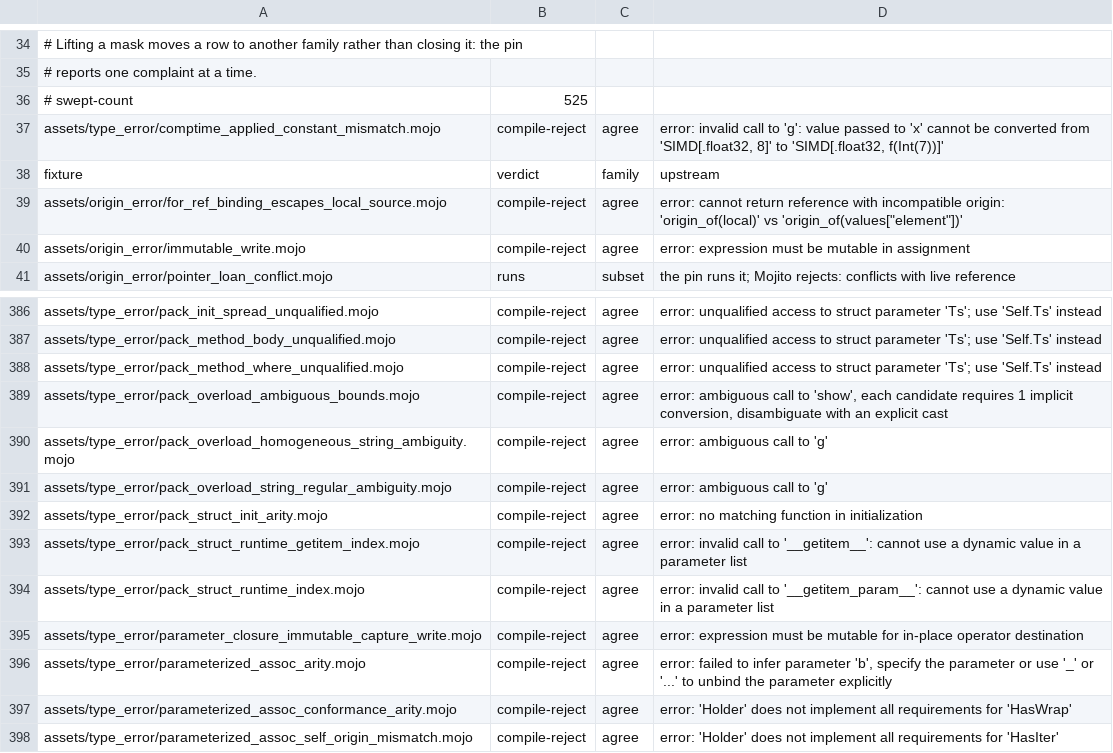
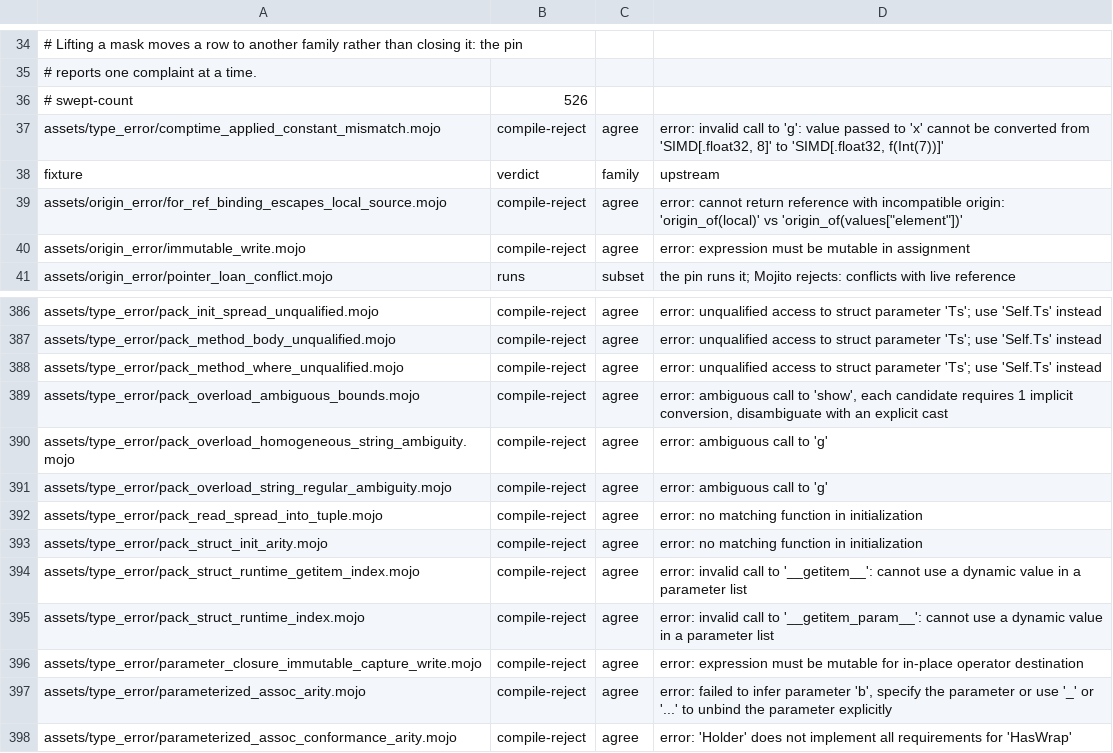
Before and after one commit to bpr/mojito, a TSV file: conformance/assets-mojo-errors.tsv, drawn as a sheet; only a part is shown, gaps mark what is left out; the shorter side is filled out with more unchanged rows.

Commit message:
A pack-keyed `def` that spreads its pack into a constructor (`Tuple(*args^)`, a user variadic struct, an own-pack `__init__`) is now served by its template, as at the pin, where it was cloned or rejected. The construction selects the declared `__init__` and binds the forwarded pack to its collector, so a read pack spread into `Tuple` is now rejected as at the pin.

```diff
--- a/conformance/assets-mojo-errors.tsv
+++ b/conformance/assets-mojo-errors.tsv
@@ -35,3 +35,3 @@
 # reports one complaint at a time.
-# swept-count	525
+# swept-count	526
 assets/type_error/comptime_applied_constant_mismatch.mojo	compile-reject	agree	error: invalid call to 'g': value passed to 'x' cannot be converted from 'SIMD[.float32, 8]' to 'SIMD[.float32, f(Int(7))]'
@@ -391,2 +391,3 @@ assets/type_error/pack_overload_homogeneous_string_ambiguity.mojo	compile-reject
 assets/type_error/pack_overload_string_regular_ambiguity.mojo	compile-reject	agree	error: ambiguous call to 'g'
+assets/type_error/pack_read_spread_into_tuple.mojo	compile-reject	agree	error: no matching function in initialization
 assets/type_error/pack_struct_init_arity.mojo	compile-reject	agree	error: no matching function in initialization
```
Also changed, not shown: conformance/assets-mojo-rejects.tsv, conformance/pliron-parity.tsv, 14 other files.
